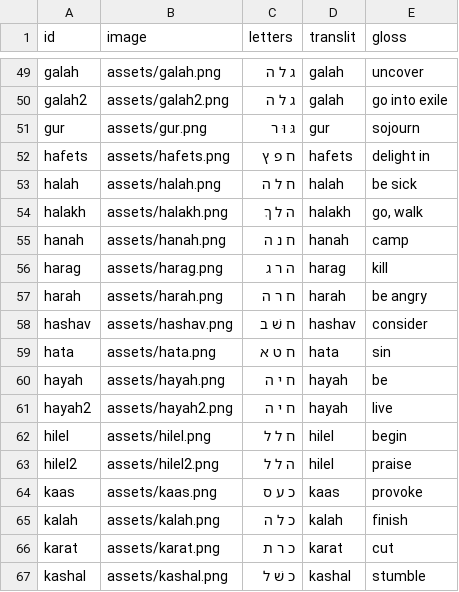
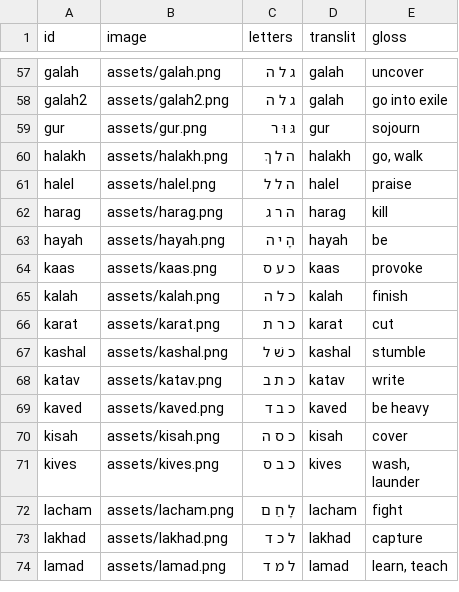
Before and after one commit to cmainechan/hwg, a CSV file: words.csv, drawn as a sheet; only a part is shown, gaps mark what is left out; the shorter side is filled out with more unchanged rows; the diff covers the shown part only.

```diff
--- a/words.csv
+++ b/words.csv
@@ -51,14 +59,6 @@ galah2,assets/galah2.png,ג ל ה,galah,go into exile
 gur,assets/gur.png,גּ וּ ר,gur,sojourn
-hafets,assets/hafets.png,ח פ ץ,hafets,delight in
-halah,assets/halah.png,ח ל ה,halah,be sick
 halakh,assets/halakh.png,ה ל ךְ,halakh,"go, walk"
-hanah,assets/hanah.png,ח נ ה,hanah,camp
+halel,assets/halel.png,ה ל ל,halel,praise
 harag,assets/harag.png,ה ר ג,harag,kill
-harah,assets/harah.png,ח ר ה,harah,be angry
-hashav,assets/hashav.png,ח שׁ ב,hashav,consider
-hata,assets/hata.png,ח ט א,hata,sin
-hayah,assets/hayah.png,ח י ה,hayah,be
-hayah2,assets/hayah2.png,ח י ה,hayah,live
-hilel,assets/hilel.png,ח ל ל,hilel,begin
-hilel2,assets/hilel2.png,ה ל ל,hilel,praise
+hayah,assets/hayah.png,הָ י ה,hayah,be
 kaas,assets/kaas.png,כ ע ס,kaas,provoke
```
Also changed, not shown: 8 added rows elsewhere in this file, 12 other files.
